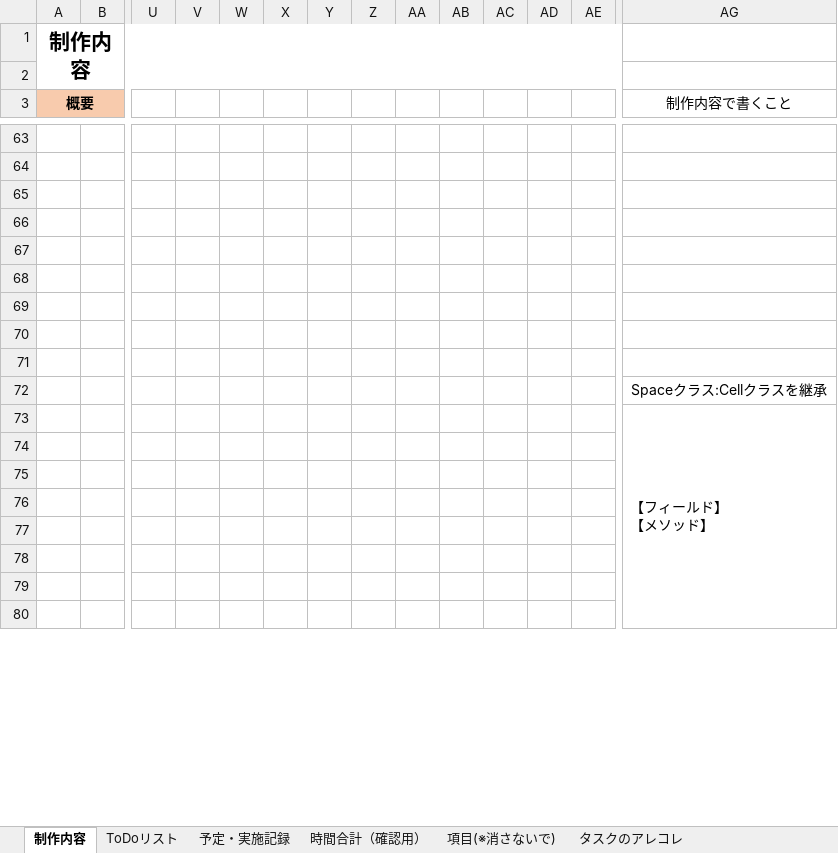
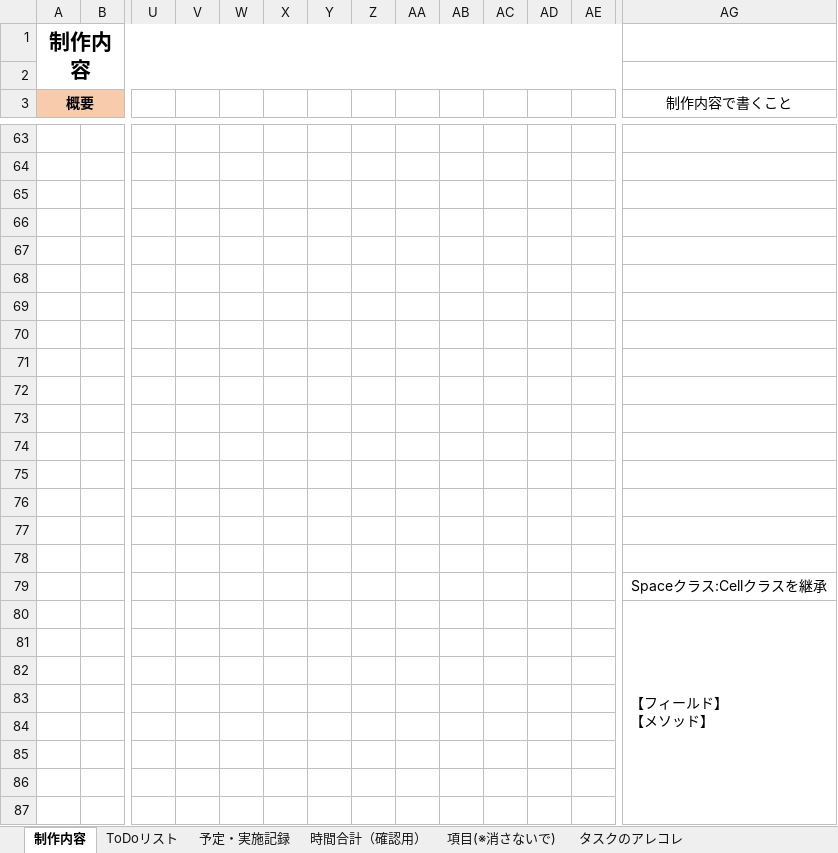
Before and after one commit to Afro-Drive/Tetris_MonoGame, an Excel workbook: K018A2018_谷永吾②予定表・実施記録（1年生制作）.xlsx, sheet 制作内容, drawn as a sheet; only a part is shown, gaps mark what is left out; values as stored, in another font and other column widths than the file's, no borders; removed rows and columns are numbered as before the commit, all else as after; rows hold the shown columns only; ↵ is a line break in a cell; the diff covers the shown part only; the diff names each change by its address in the sheet, - before the commit and + after, or states it on an @@ line.

```diff
--- a/K018A2018_谷永吾②予定表・実施記録（1年生制作）.xlsx (sheet 制作内容)
+++ b/K018A2018_谷永吾②予定表・実施記録（1年生制作）.xlsx (sheet 制作内容)
-AG72 (制作内容で書くこと): Spaceクラス:Cellクラスを継承
+AG72 (制作内容で書くこと): (empty)
-AG73 (制作内容で書くこと): 【フィールド】 ↵ 【メソッド】
+AG73 (制作内容で書くこと): (empty)
-AG73:AG81 merged
+row 76: (empty)
+row 77: (empty)
+row 78: (empty)
+row 79:  |  |  |  |  |  |  |  |  |  |  |  |  | Spaceクラス:Cellクラスを継承
+row 80:  |  |  |  |  |  |  |  |  |  |  |  |  | 【フィールド】 ↵ 【メソッド】
+row 81: (empty)
+row 82: (empty)
```
Also changed, not shown: 9 edited cells, cell formats and merged cells elsewhere in this sheet, sheet ToDoリスト, 9 other files.
